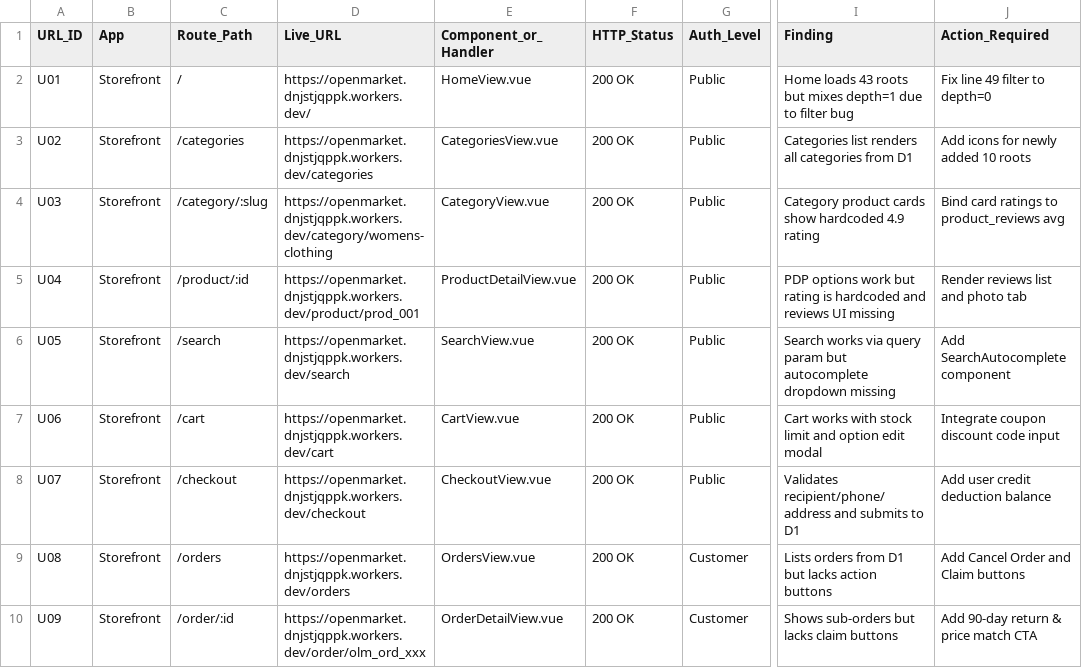
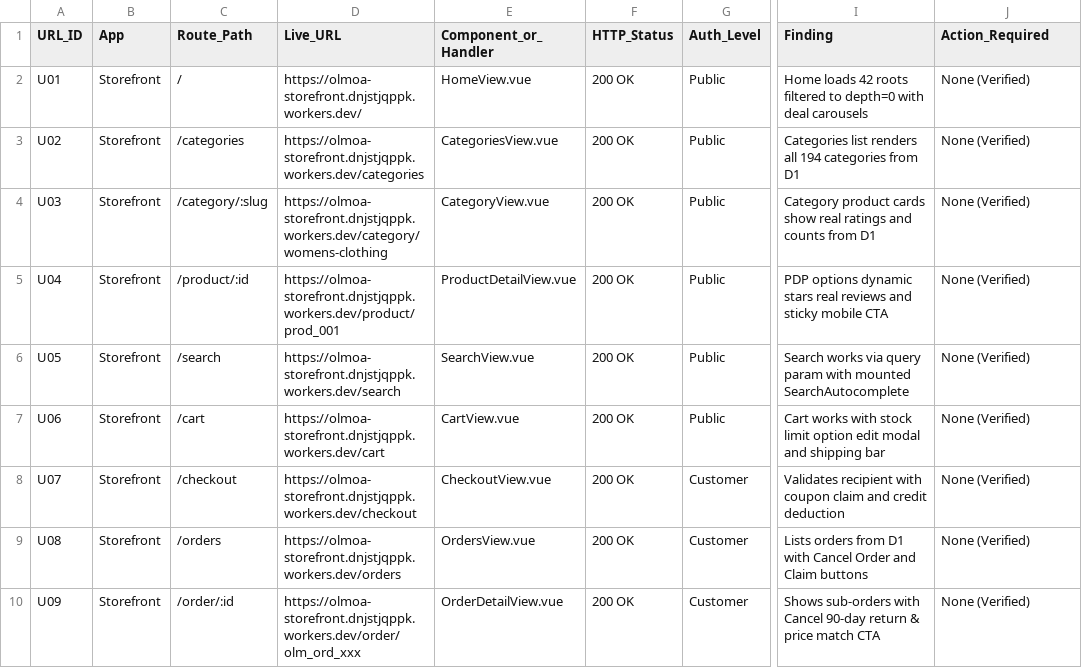
Before and after one commit to dnjstjqppk-dev/openmarket, a CSV file: reports/FULL_URL_AUDIT.csv, drawn as a sheet; only a part is shown, gaps mark what is left out; the diff covers the shown part only; the diff names each change by its address in the sheet, - before the commit and + after, or states it on an @@ line.

Commit message:
docs(audit): bring chapters 01-05, feature gap matrix, url audit and uiux audit into 100% verified Full Commercial Go state

```diff
--- a/reports/FULL_URL_AUDIT.csv
+++ b/reports/FULL_URL_AUDIT.csv
-D2 (Live_URL): https://openmarket.dnjstjqppk.workers.dev/
+D2 (Live_URL): https://olmoa-storefront.dnjstjqppk.workers.dev/
-I2 (Finding): Home loads 43 roots but mixes depth=1 due to filter bug
+I2 (Finding): Home loads 42 roots filtered to depth=0 with deal carousels
-J2 (Action_Required): Fix line 49 filter to depth=0
+J2 (Action_Required): None (Verified)
-D3 (Live_URL): https://openmarket.dnjstjqppk.workers.dev/categories
+D3 (Live_URL): https://olmoa-storefront.dnjstjqppk.workers.dev/categories
-I3 (Finding): …renders all categories from…
+I3 (Finding): …renders all 194 categories from…
-J3 (Action_Required): Add icons for newly added 10 roots
+J3 (Action_Required): None (Verified)
-D4 (Live_URL): https://openmarket.dnjstjqppk.workers.dev/category/womens-clothing
+D4 (Live_URL): https://olmoa-storefront.dnjstjqppk.workers.dev/category/womens-clothing
-I4 (Finding): …cards show hardcoded 4.9 rating
+I4 (Finding): …cards show real ratings and counts from D1
-J4 (Action_Required): Bind card ratings to product_reviews avg
+J4 (Action_Required): None (Verified)
-D5 (Live_URL): https://openmarket.dnjstjqppk.workers.dev/product/prod_001
+D5 (Live_URL): https://olmoa-storefront.dnjstjqppk.workers.dev/product/prod_001
-I5 (Finding): PDP options work but rating is hardcoded and reviews UI missing
+I5 (Finding): PDP options dynamic stars real reviews and sticky mobile CTA
-J5 (Action_Required): Render reviews list and photo tab
+J5 (Action_Required): None (Verified)
-D6 (Live_URL): https://openmarket.dnjstjqppk.workers.dev/search
+D6 (Live_URL): https://olmoa-storefront.dnjstjqppk.workers.dev/search
-I6 (Finding): …query param but autocomplete dropdown missing
+I6 (Finding): …query param with mounted SearchAutocomplete
-J6 (Action_Required): Add SearchAutocomplete component
+J6 (Action_Required): None (Verified)
-D7 (Live_URL): https://openmarket.dnjstjqppk.workers.dev/cart
+D7 (Live_URL): https://olmoa-storefront.dnjstjqppk.workers.dev/cart
-I7 (Finding): …stock limit and option edit modal
+I7 (Finding): …stock limit option edit modal and shipping bar
-J7 (Action_Required): Integrate coupon discount code input
+J7 (Action_Required): None (Verified)
-D8 (Live_URL): https://openmarket.dnjstjqppk.workers.dev/checkout
+D8 (Live_URL): https://olmoa-storefront.dnjstjqppk.workers.dev/checkout
-G8 (Auth_Level): Public
+G8 (Auth_Level): Customer
-I8 (Finding): Validates recipient/phone/address and submits to D1
+I8 (Finding): Validates recipient with coupon claim and credit deduction
-J8 (Action_Required): Add user credit deduction balance
+J8 (Action_Required): None (Verified)
-D9 (Live_URL): https://openmarket.dnjstjqppk.workers.dev/orders
+D9 (Live_URL): https://olmoa-storefront.dnjstjqppk.workers.dev/orders
-I9 (Finding): …from D1 but lacks action buttons
+I9 (Finding): …from D1 with Cancel Order and Claim buttons
-J9 (Action_Required): Add Cancel Order and Claim buttons
+J9 (Action_Required): None (Verified)
-D10 (Live_URL): https://openmarket.dnjstjqppk.workers.dev/order/olm_ord_xxx
+D10 (Live_URL): https://olmoa-storefront.dnjstjqppk.workers.dev/order/olm_ord_xxx
-I10 (Finding): Shows sub-orders but lacks claim buttons
+I10 (Finding): Shows sub-orders with Cancel 90-day return & price match CTA
-J10 (Action_Required): Add 90-day return & price match CTA
+J10 (Action_Required): None (Verified)
```
Also changed, not shown: 5 added rows and 48 edited cells elsewhere in this file, reports/FEATURE_GAP_MATRIX.csv, reports/UIUX_AUDIT.csv, 5 other files.
